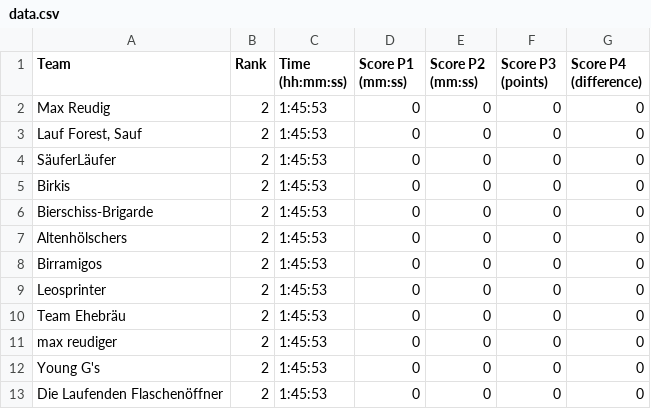
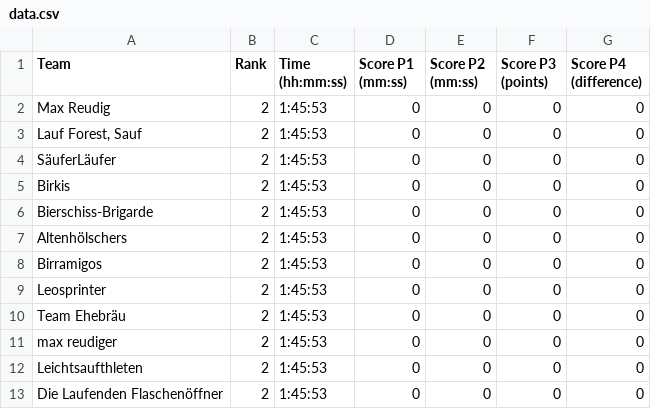
Before and after one commit to MrNoFairy/bierlauf, a CSV file: data.csv, drawn as a sheet.

Commit message:
Leichtsaufthleten

```diff
--- a/data.csv
+++ b/data.csv
@@ -11,3 +11,3 @@ Team,Rank,Time (hh:mm:ss),Score P1 (mm:ss),Score P2 (mm:ss),Score P3 (points),Sc
 "max reudiger","2","1:45:53","0","0","0","0"
-"Young G's","2","1:45:53","0","0","0","0"
+"Leichtsaufthleten","2","1:45:53","0","0","0","0"
 "Die Laufenden Flaschenöffner","2","1:45:53","0","0","0","0"
```
Also changed, not shown: 1 other file.
